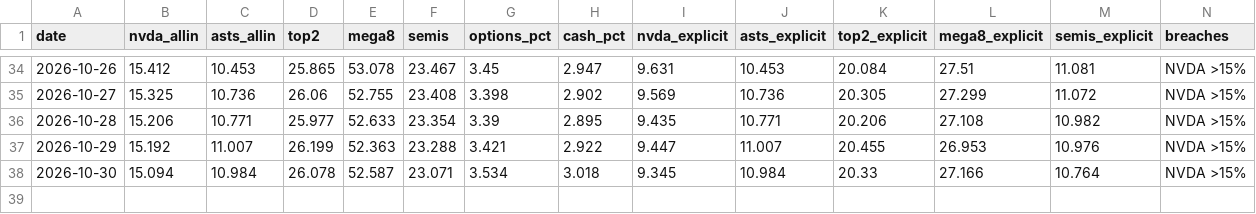
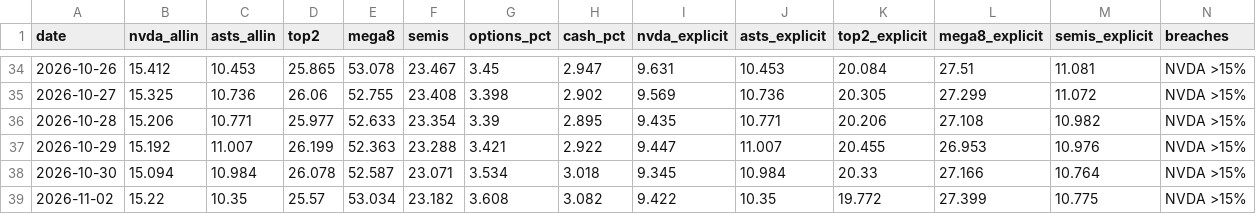
Before and after one commit to dmartindem/portfolio-automation, a CSV file: data/concentration.csv, drawn as a sheet; only a part is shown, gaps mark what is left out.

```diff
--- a/data/concentration.csv
+++ b/data/concentration.csv
@@ -38 +38,2 @@ date,nvda_allin,asts_allin,top2,mega8,semis,options_pct,cash_pct,nvda_explicit,a
 2026-10-30,15.094,10.984,26.078,52.587,23.071,3.534,3.018,9.345,10.984,20.33,27.166,10.764,NVDA >15%
+2026-11-02,15.22,10.35,25.57,53.034,23.182,3.608,3.082,9.422,10.35,19.772,27.399,10.775,NVDA >15%
```
Also changed, not shown: data/movers.csv, data/prices.csv, 1 other file.
